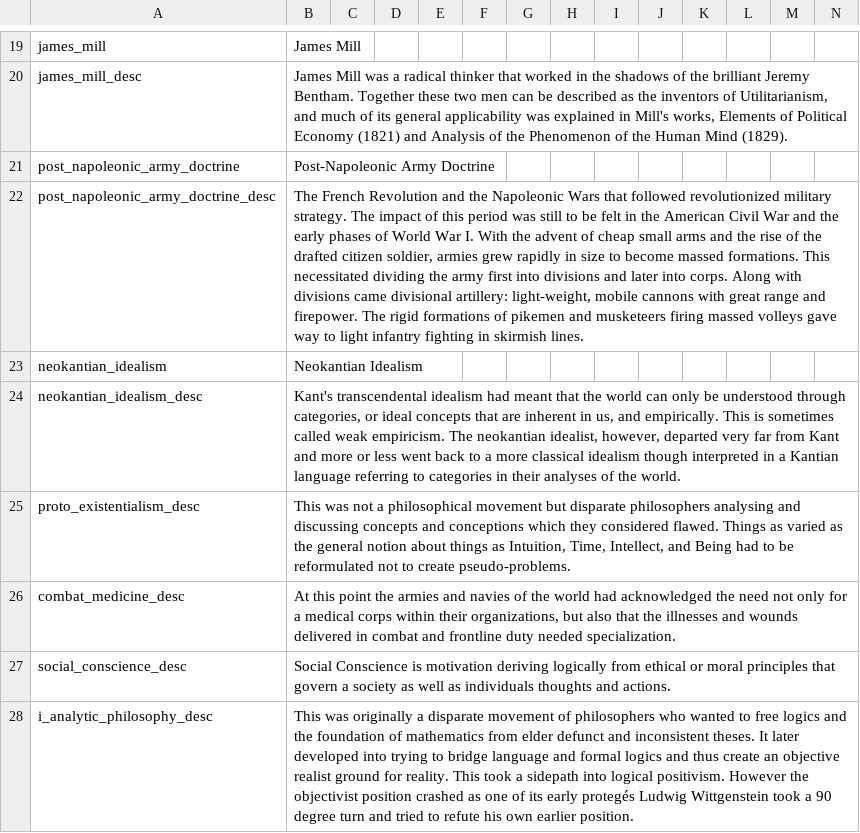
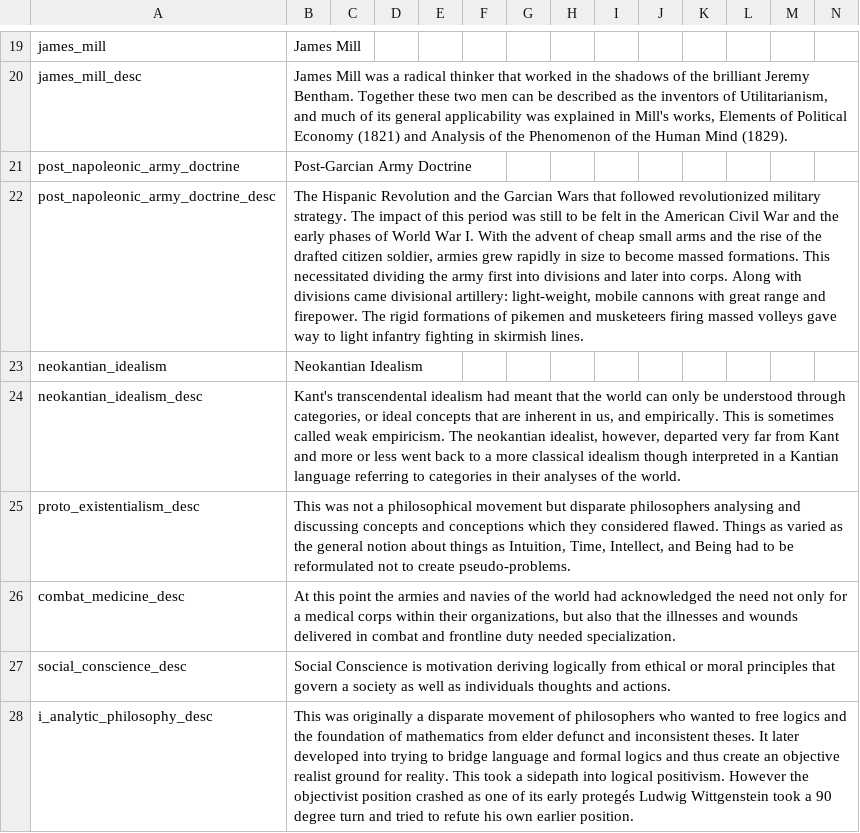
Before and after one commit to LilTanken/LegacyOfHispaniaMain, a CSV file: LegacyOfHispania/localisation/00_HPM_tech.csv, drawn as a sheet; only a part is shown, gaps mark what is left out; the diff names each change by its address in the sheet, - before the commit and + after, or states it on an @@ line.

```diff
--- a/LegacyOfHispania/localisation/00_HPM_tech.csv
+++ b/LegacyOfHispania/localisation/00_HPM_tech.csv
-B21: Post-Napoleonic Army Doctrine
+B21: Post-Garcian Army Doctrine
-B22: The French Revolution and the Napoleonic Wars that…
+B22: The Hispanic Revolution and the Garcian Wars that…
```
Also changed, not shown: LegacyOfHispania/localisation/k_desc.csv, 24 other files.
